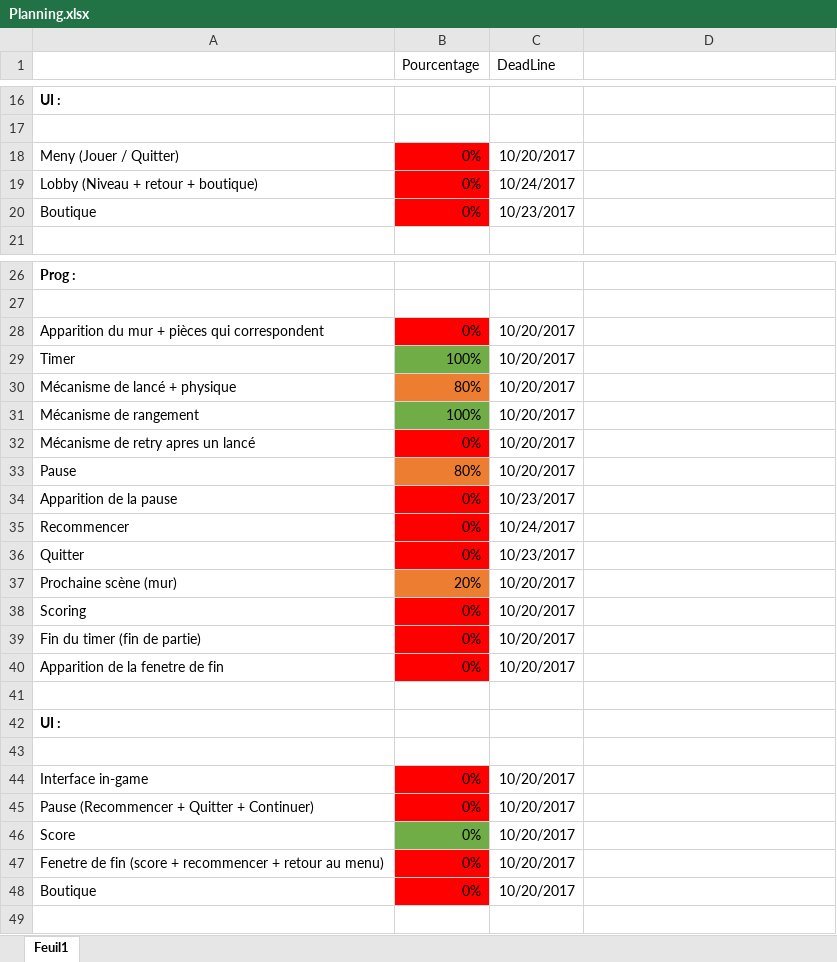
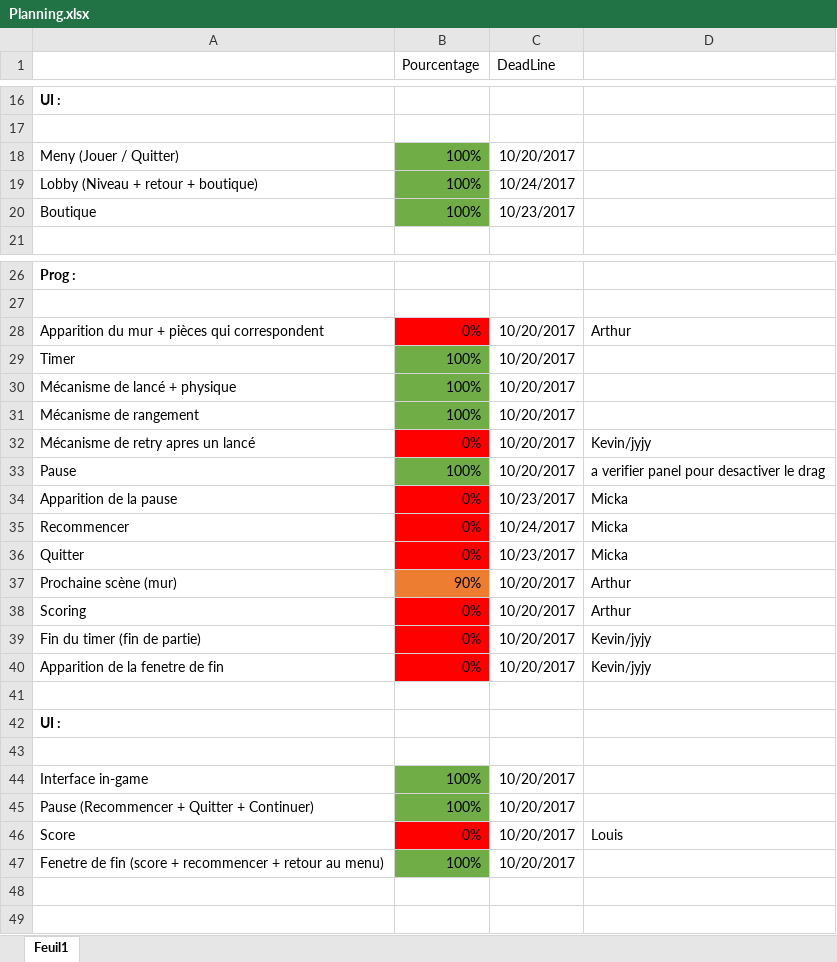
Before and after one commit to psyko33/tetrislike, an Excel workbook: Docs/Planning.xlsx, sheet Feuil1, drawn as a sheet; only a part is shown, gaps mark what is left out; values as stored, in another font and other column widths than the file's, no borders; the diff covers the shown part only; the diff names each change by its address in the sheet, - before the commit and + after, or states it on an @@ line.

Commit message:
mise a jour planning + script holes

```diff
--- a/Docs/Planning.xlsx (sheet Feuil1)
+++ b/Docs/Planning.xlsx (sheet Feuil1)
-B18:B20 (Pourcentage): 0%
+B18:B20 (Pourcentage): 100%
-B18:B20 fill: #FF0000
+B18:B20 fill: #70AD47
-D28: (empty)
+D28: Arthur
-B30 (Pourcentage): 80%
+B30 (Pourcentage): 100%
-B30 fill: #ED7D31
+B30 fill: #70AD47
-D32: (empty)
+D32: Kevin/jyjy
-B33 (Pourcentage): 80%
+B33 (Pourcentage): 100%
-B33 fill: #ED7D31
+B33 fill: #70AD47
-D33: (empty)
+D33: a verifier panel pour desactiver le drag
-D34:D36: (empty)
+D34:D36: Micka
-B37 (Pourcentage): 20%
+B37 (Pourcentage): 90%
-D37:D38: (empty)
+D37:D38: Arthur
-D39:D40: (empty)
+D39:D40: Kevin/jyjy
-B44:B45 (Pourcentage): 0%
+B44:B45 (Pourcentage): 100%
-B44:B45 fill: #FF0000
+B44:B45 fill: #70AD47
-B46 fill: #70AD47
+B46 fill: #FF0000
-D46: (empty)
+D46: Louis
-B47 (Pourcentage): 0%
+B47 (Pourcentage): 100%
-B47 fill: #FF0000
+B47 fill: #70AD47
-row 48: Boutique | 0% | 10/20/2017
+row 48: (empty)
-B48 fill: #FF0000
+B48 fill: none
```
Also changed, not shown: 9 edited cells and cell formats elsewhere in this sheet, 4 other files.
